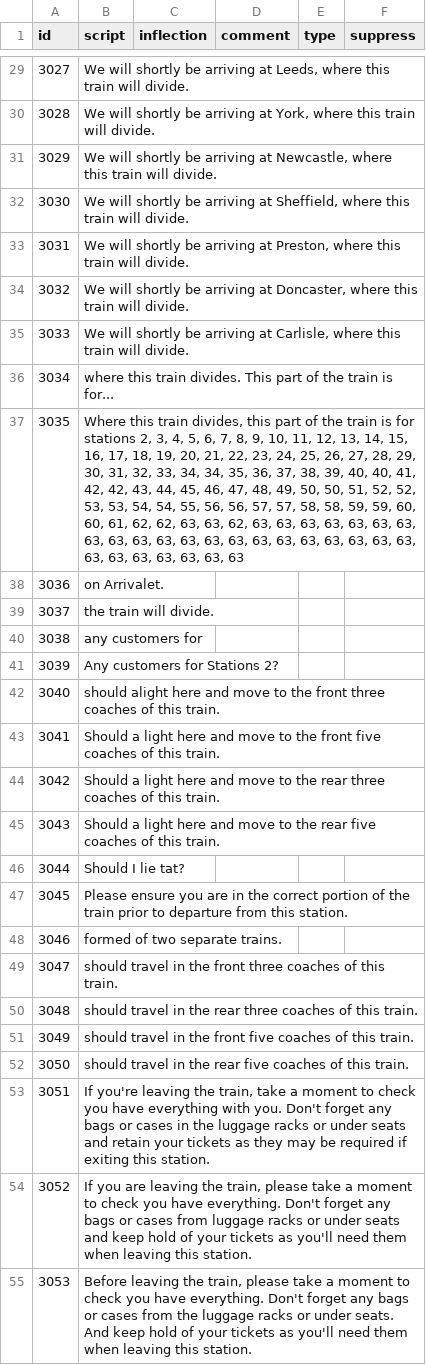
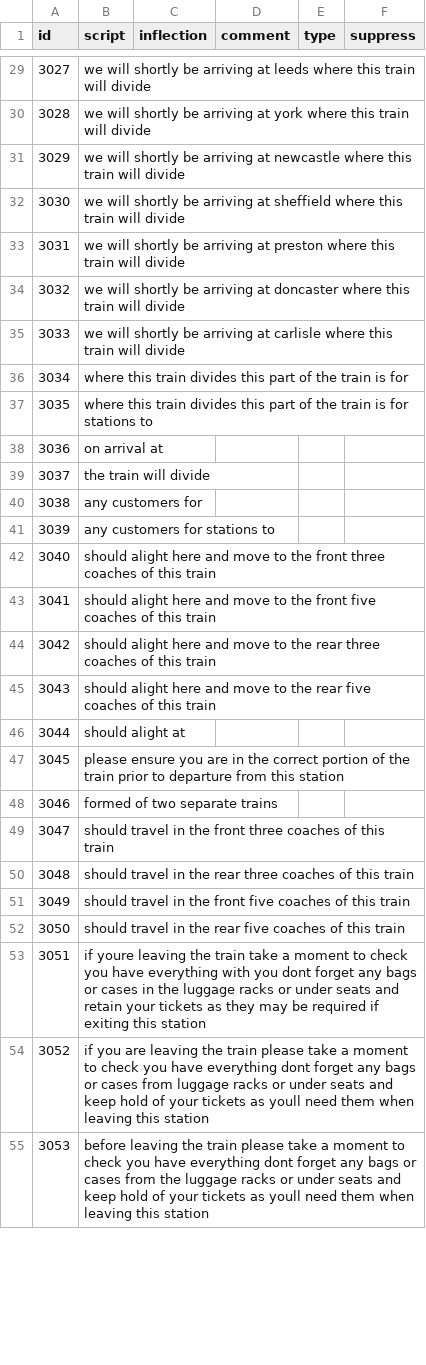
Before and after one commit to theashleygirl/transpennine-express, a CSV file: Transcripts/General 1_transcriptions.csv, drawn as a sheet; only a part is shown, gaps mark what is left out; the diff covers the shown part only.

```diff
--- a/Transcripts/General 1_transcriptions.csv
+++ b/Transcripts/General 1_transcriptions.csv
@@ -29,27 +29,27 @@ id,script,inflection,comment,type,suppress
-3027,"We will shortly be arriving at Leeds, where this train will divide.",,,,
-3028,"We will shortly be arriving at York, where this train will divide.",,,,
-3029,"We will shortly be arriving at Newcastle, where this train will divide.",,,,
-3030,"We will shortly be arriving at Sheffield, where this train will divide.",,,,
-3031,"We will shortly be arriving at Preston, where this train will divide.",,,,
-3032,"We will shortly be arriving at Doncaster, where this train will divide.",,,,
-3033,"We will shortly be arriving at Carlisle, where this train will divide.",,,,
-3034,where this train divides. This part of the train is for...,,,,
-3035,"Where this train divides, this part of the train is for stations 2, 3, 4, 5, 6, 7, 8, 9, 10, 11, 12, 13, 14, 15, 16, 17, 18, 19, 20, 21, 22, 23, 24, 25, 26, 27, 28, 29, 30, 31, 32, 33, 34, 34, 35, 36, 37, 38, 39, 40, 40, 41, 42, 42, 43, 44, 45, 46, 47, 48, 49, 50, 50, 51, 52, 52, 53, 53, 54, 54, 55, 56, 56, 57, 57, 58, 58, 59, 59, 60, 60, 61, 62, 62, 63, 63, 62, 63, 63, 63, 63, 63, 63, 63, 63, 63, 63, 63, 63, 63, 63, 63, 63, 63, 63, 63, 63, 63, 63, 63, 63, 63, 63, 63, 63",,,,
-3036,on Arrivalet.,,,,
-3037,the train will divide.,,,,
+3027,we will shortly be arriving at leeds where this train will divide,,,,
+3028,we will shortly be arriving at york where this train will divide,,,,
+3029,we will shortly be arriving at newcastle where this train will divide,,,,
+3030,we will shortly be arriving at sheffield where this train will divide,,,,
+3031,we will shortly be arriving at preston where this train will divide,,,,
+3032,we will shortly be arriving at doncaster where this train will divide,,,,
+3033,we will shortly be arriving at carlisle where this train will divide,,,,
+3034,where this train divides this part of the train is for,,,,
+3035,where this train divides this part of the train is for stations to,,,,
+3036,on arrival at,,,,
+3037,the train will divide,,,,
 3038,any customers for,,,,
-3039,Any customers for Stations 2?,,,,
-3040,should alight here and move to the front three coaches of this train.,,,,
-3041,Should a light here and move to the front five coaches of this train.,,,,
-3042,Should a light here and move to the rear three coaches of this train.,,,,
-3043,Should a light here and move to the rear five coaches of this train.,,,,
-3044,Should I lie tat?,,,,
-3045,Please ensure you are in the correct portion of the train prior to departure from this station.,,,,
-3046,formed of two separate trains.,,,,
-3047,should travel in the front three coaches of this train.,,,,
-3048,should travel in the rear three coaches of this train.,,,,
-3049,should travel in the front five coaches of this train.,,,,
-3050,should travel in the rear five coaches of this train.,,,,
-3051,"If you're leaving the train, take a moment to check you have everything with you. Don't forget any bags or cases in the luggage racks or under seats and retain your tickets as they may be required if exiting this station.",,,,
-3052,"If you are leaving the train, please take a moment to check you have everything. Don't forget any bags or cases from luggage racks or under seats and keep hold of your tickets as you'll need them when leaving this station.",,,,
-3053,"Before leaving the train, please take a moment to check you have everything. Don't forget any bags or cases from the luggage racks or under seats. And keep hold of your tickets as you'll need them when leaving this station.",,,,
+3039,any customers for stations to,,,,
+3040,should alight here and move to the front three coaches of this train,,,,
+3041,should alight here and move to the front five coaches of this train,,,,
+3042,should alight here and move to the rear three coaches of this train,,,,
+3043,should alight here and move to the rear five coaches of this train,,,,
+3044,should alight at,,,,
+3045,please ensure you are in the correct portion of the train prior to departure from this station,,,,
+3046,formed of two separate trains,,,,
+3047,should travel in the front three coaches of this train,,,,
+3048,should travel in the rear three coaches of this train,,,,
+3049,should travel in the front five coaches of this train,,,,
+3050,should travel in the rear five coaches of this train,,,,
+3051,if youre leaving the train take a moment to check you have everything with you dont forget any bags or cases in the luggage racks or under seats and retain your tickets as they may be required if exiting this station,,,,
+3052,if you are leaving the train please take a moment to check you have everything dont forget any bags or cases from luggage racks or under seats and keep hold of your tickets as youll need them when leaving this station,,,,
+3053,before leaving the train please take a moment to check you have everything dont forget any bags or cases from the luggage racks or under seats and keep hold of your tickets as youll need them when leaving this station,,,,
```
Also changed, not shown: 43 edited cells elsewhere in this file, Transcripts/General 2_transcriptions.csv, Transcripts/General 3_transcriptions.csv, 13 other files.
